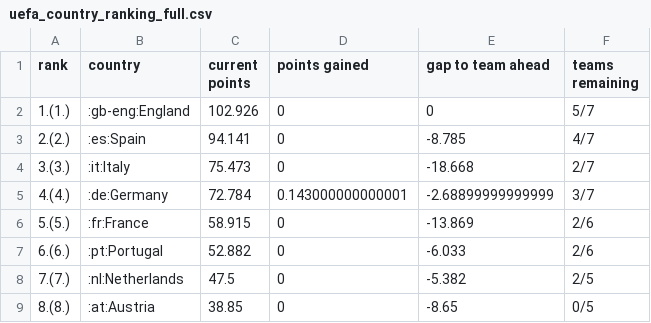
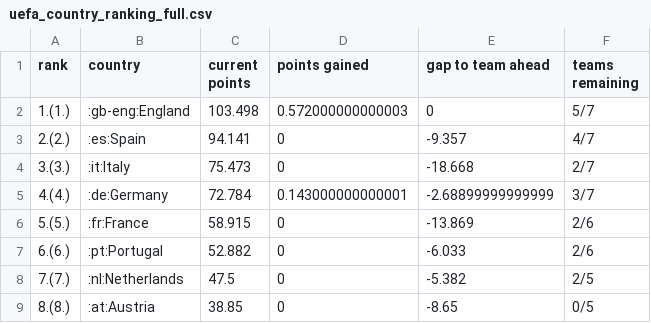
Before and after one commit to awp-finanznachrichten/uefa_ranking, a CSV file: Output/uefa_country_ranking_full.csv, drawn as a sheet; only a part is shown.

```diff
--- a/Output/uefa_country_ranking_full.csv
+++ b/Output/uefa_country_ranking_full.csv
@@ -1,4 +1,4 @@
 "rank","country","current points","points gained","gap to team ahead","teams remaining"
-"1.(1.)",":gb-eng:England",102.926,0,0,"5/7"
-"2.(2.)",":es:Spain",94.141,0,-8.785,"4/7"
+"1.(1.)",":gb-eng:England",103.498,0.572000000000003,0,"5/7"
+"2.(2.)",":es:Spain",94.141,0,-9.357,"4/7"
 "3.(3.)",":it:Italy",75.473,0,-18.668,"2/7"
```
Also changed, not shown: 1 other file.
